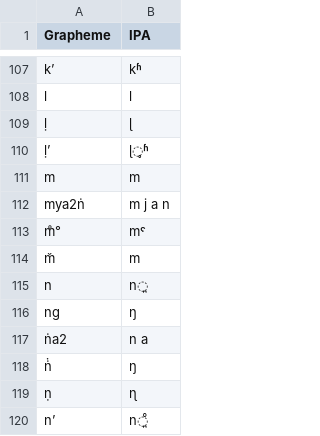
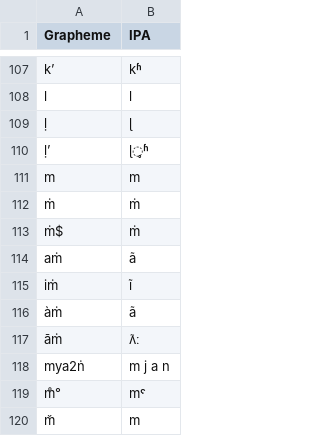
Before and after one commit to lexibank/lsi, a TSV file: etc/orthography.tsv, drawn as a sheet; only a part is shown, gaps mark what is left out; the shorter side is filled out with more unchanged rows.

Commit message:
fixed nasal

```diff
--- a/etc/orthography.tsv
+++ b/etc/orthography.tsv
@@ -111,2 +111,8 @@ ḷ’	ɭ̥ʱ
 m	m
+ṁ	ṁ
+ṁ$	ṁ
+aṁ	ã
+iṁ	ĩ
+àṁ	ã
+āṁ	ʌ̃ː
 mya2ṅ	m j a n
```
